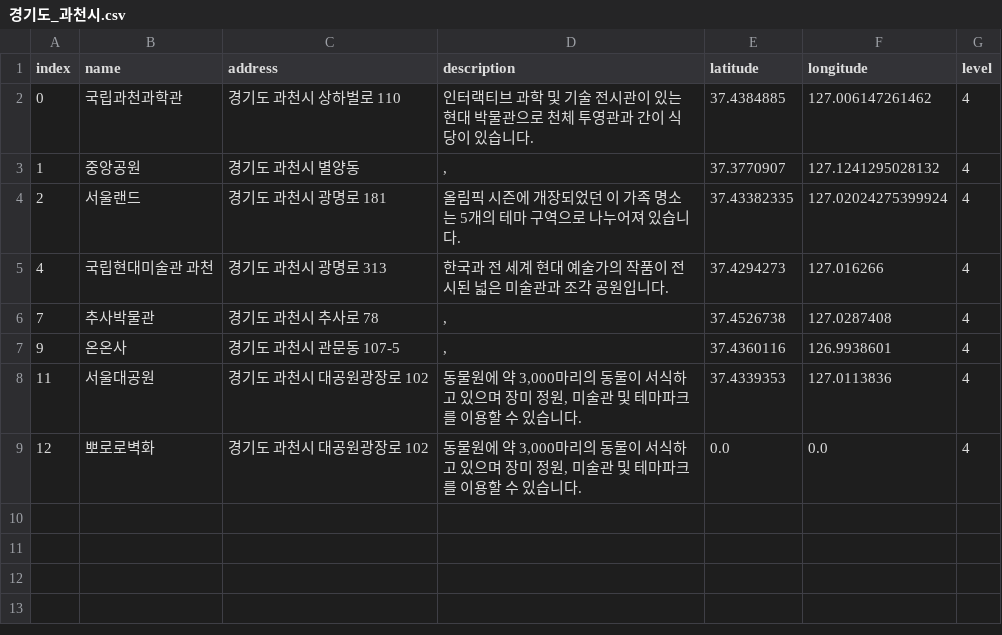
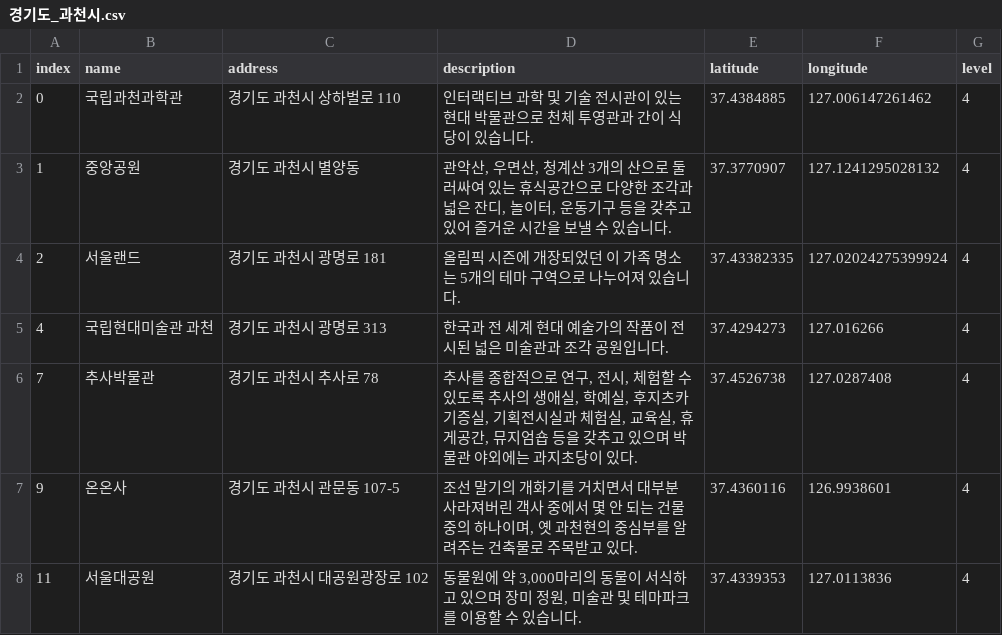
Before and after one commit to leedongyull/google-map-crawling, a CSV file: output/경기도/경기도_과천시.csv, drawn as a sheet.

Commit message:
Update 경기도_과천시.csv

```diff
--- a/output/경기도/경기도_과천시.csv
+++ b/output/경기도/경기도_과천시.csv
@@ -2,8 +2,7 @@ index,name,address,description,latitude,longitude,level
 0,국립과천과학관,경기도 과천시 상하벌로 110,인터랙티브 과학 및 기술 전시관이 있는 현대 박물관으로 천체 투영관과 간이 식당이 있습니다.,37.4384885,127.006147261462,4
-1,중앙공원,경기도 과천시 별양동,",",37.3770907,127.1241295028132,4
+1,중앙공원,경기도 과천시 별양동,"관악산, 우면산, 청계산 3개의 산으로 둘러싸여 있는 휴식공간으로 다양한 조각과 넓은 잔디, 놀이터, 운동기구 등을 갖추고 있어 즐거운 시간을 보낼 수 있습니다.",37.3770907,127.1241295028132,4
 2,서울랜드,경기도 과천시 광명로 181,올림픽 시즌에 개장되었던 이 가족 명소는 5개의 테마 구역으로 나누어져 있습니다.,37.43382335,127.02024275399924,4
 4,국립현대미술관 과천,경기도 과천시 광명로 313,한국과 전 세계 현대 예술가의 작품이 전시된 넓은 미술관과 조각 공원입니다.,37.4294273,127.016266,4
-7,추사박물관,경기도 과천시 추사로 78,",",37.4526738,127.0287408,4
-9,온온사,경기도 과천시 관문동 107-5,",",37.4360116,126.9938601,4
+7,추사박물관,경기도 과천시 추사로 78,"추사를 종합적으로 연구, 전시, 체험할 수 있도록 추사의 생애실, 학예실, 후지츠카 기증실, 기획전시실과 체험실, 교육실, 휴게공간, 뮤지엄숍 등을 갖추고 있으며 박물관 야외에는 과지초당이 있다.",37.4526738,127.0287408,4
+9,온온사,경기도 과천시 관문동 107-5,"조선 말기의 개화기를 거치면서 대부분 사라져버린 객사 중에서 몇 안 되는 건물 중의 하나이며, 옛 과천현의 중심부를 알려주는 건축물로 주목받고 있다.",37.4360116,126.9938601,4
 11,서울대공원,경기도 과천시 대공원광장로 102,"동물원에 약 3,000마리의 동물이 서식하고 있으며 장미 정원, 미술관 및 테마파크를 이용할 수 있습니다.",37.4339353,127.0113836,4
-12,뽀로로벽화,경기도 과천시 대공원광장로 102,"동물원에 약 3,000마리의 동물이 서식하고 있으며 장미 정원, 미술관 및 테마파크를 이용할 수 있습니다.",0.0,0.0,4
```
